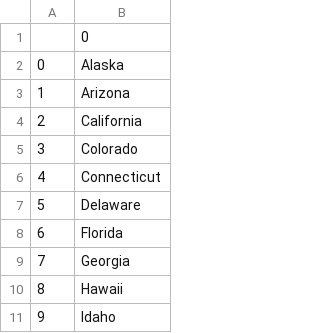
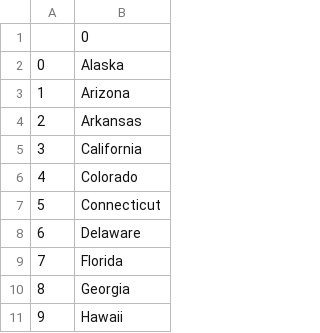
Before and after one commit to fahad9993/python-practice, a CSV file: Day-25 US state game/states_to_learn.csv, drawn as a sheet; only a part is shown; the shorter side is filled out with more unchanged rows; addresses are those after the commit; the diff names each change by its address in the sheet, - before the commit and + after, or states it on an @@ line.

Commit message:
Use list comprehension for missed states

```diff
--- a/Day-25 US state game/states_to_learn.csv
+++ b/Day-25 US state game/states_to_learn.csv
+row 4: 2 | Arkansas
@@ column A renumbered from row 5 down @@
```
Also changed, not shown: 1 other file.
